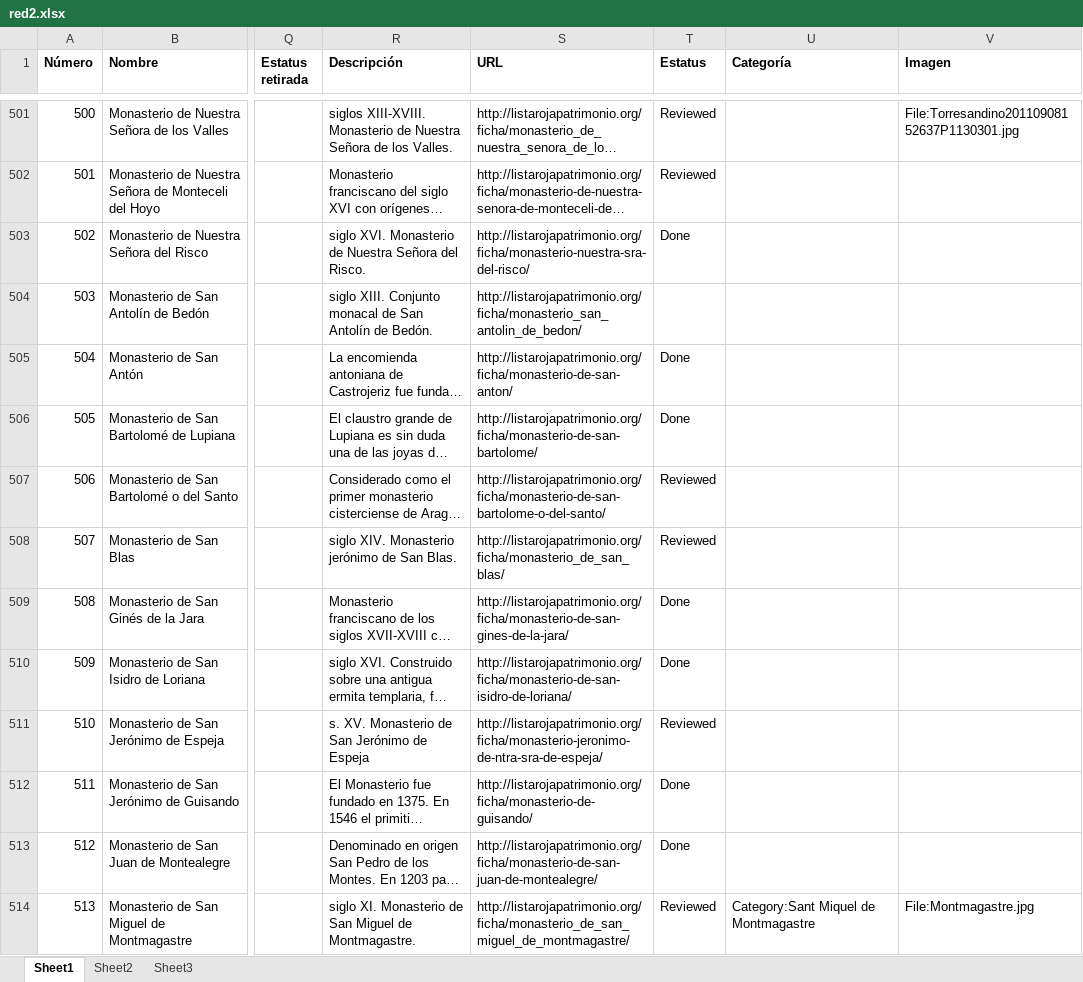
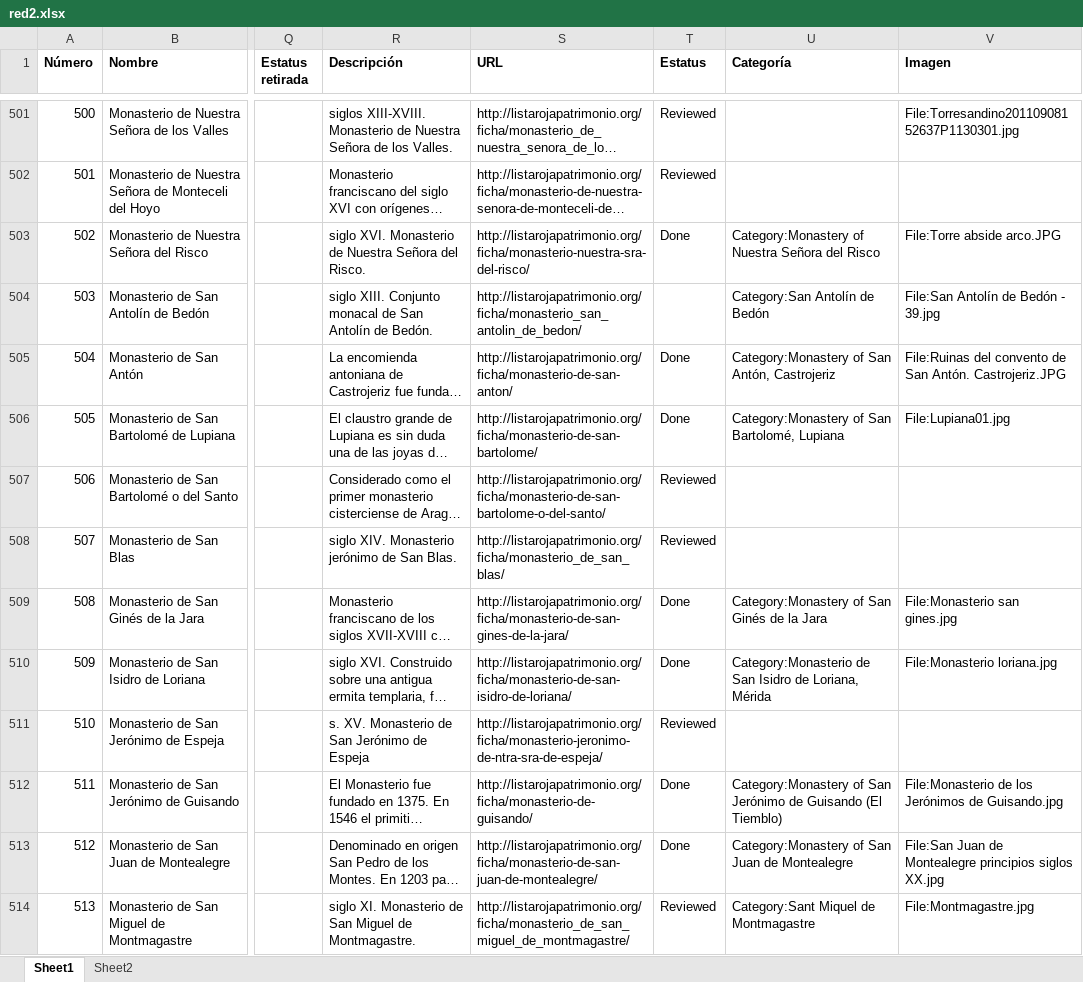
Before and after one commit to miguel-angel-monjas/red_list, an Excel workbook: red2.xlsx, sheet Sheet1, drawn as a sheet; only a part is shown, gaps mark what is left out; long unchanged cells end in …; values as stored, in another font and other column widths than the file's, no borders; table styles not drawn; the diff covers the shown part only; the diff names each change by its address in the sheet, - before the commit and + after, or states it on an @@ line.

```diff
--- a/red2.xlsx (sheet Sheet1)
+++ b/red2.xlsx (sheet Sheet1)
-sheet tab: Sheet3
-U503 (Categoría): (empty)
+U503 (Categoría): Category:Monastery of Nuestra Señora del Risco
-V503 (Imagen): (empty)
+V503 (Imagen): File:Torre abside arco.JPG
-U504 (Categoría): (empty)
+U504 (Categoría): Category:San Antolín de Bedón
-V504 (Imagen): (empty)
+V504 (Imagen): File:San Antolín de Bedón - 39.jpg
-U505 (Categoría): (empty)
+U505 (Categoría): Category:Monastery of San Antón, Castrojeriz
-V505 (Imagen): (empty)
+V505 (Imagen): File:Ruinas del convento de San Antón. Castrojeriz.JPG
-U506 (Categoría): (empty)
+U506 (Categoría): Category:Monastery of San Bartolomé, Lupiana
-V506 (Imagen): (empty)
+V506 (Imagen): File:Lupiana01.jpg
-U509 (Categoría): (empty)
+U509 (Categoría): Category:Monastery of San Ginés de la Jara
-V509 (Imagen): (empty)
+V509 (Imagen): File:Monasterio san gines.jpg
-U510 (Categoría): (empty)
+U510 (Categoría): Category:Monasterio de San Isidro de Loriana, Mérida
-V510 (Imagen): (empty)
+V510 (Imagen): File:Monasterio loriana.jpg
-U512 (Categoría): (empty)
+U512 (Categoría): Category:Monastery of San Jerónimo de Guisando (El Tiemblo)
-V512 (Imagen): (empty)
+V512 (Imagen): File:Monasterio de los Jerónimos de Guisando.jpg
-U513 (Categoría): (empty)
+U513 (Categoría): Category:Monastery of San Juan de Montealegre
-V513 (Imagen): (empty)
+V513 (Imagen): File:San Juan de Montealegre principios siglos XX.jpg
```
Also changed, not shown: 584 edited cells elsewhere in this sheet.
